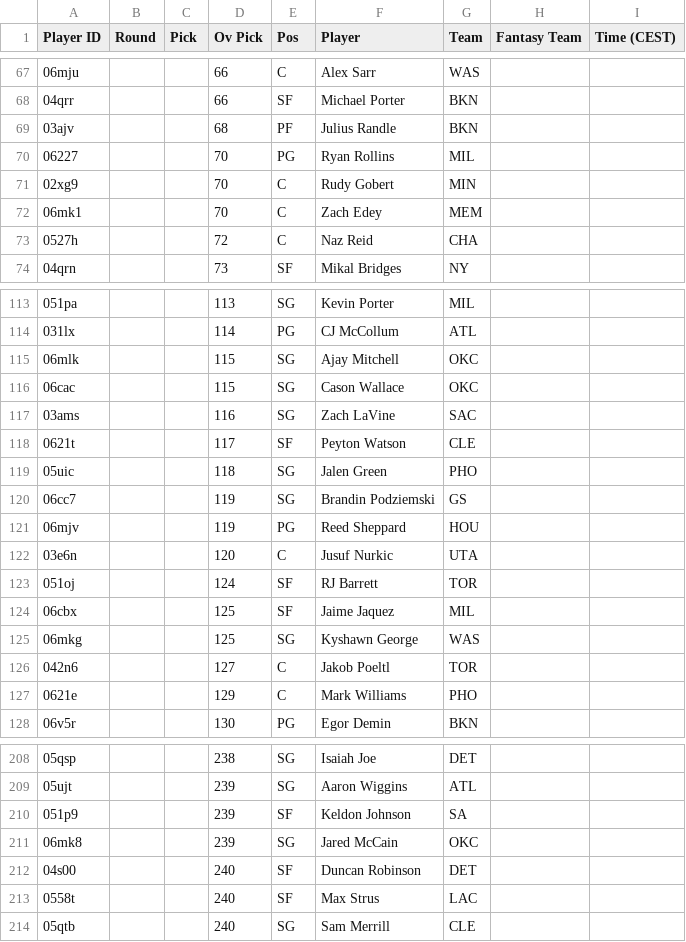
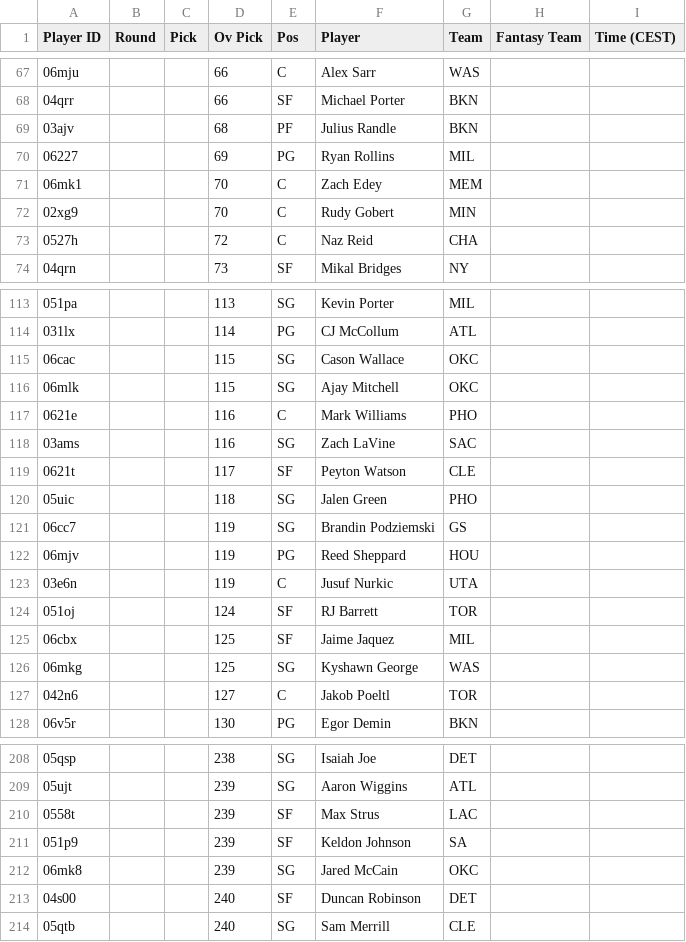
Before and after one commit to Pizzaratops/MFHFBs-NBA-Projections, a CSV file: data/fantrax-adp.csv, drawn as a sheet; only a part is shown, gaps mark what is left out; the diff covers the shown part only.

```diff
--- a/data/fantrax-adp.csv
+++ b/data/fantrax-adp.csv
@@ -69,5 +69,5 @@
 "03ajv","","","68","PF","Julius Randle","BKN","",""
-"06227","","","70","PG","Ryan Rollins","MIL","",""
+"06227","","","69","PG","Ryan Rollins","MIL","",""
+"06mk1","","","70","C","Zach Edey","MEM","",""
 "02xg9","","","70","C","Rudy Gobert","MIN","",""
-"06mk1","","","70","C","Zach Edey","MEM","",""
 "0527h","","","72","C","Naz Reid","CHA","",""
@@ -114,4 +114,5 @@
 "031lx","","","114","PG","CJ McCollum","ATL","",""
+"06cac","","","115","SG","Cason Wallace","OKC","",""
 "06mlk","","","115","SG","Ajay Mitchell","OKC","",""
-"06cac","","","115","SG","Cason Wallace","OKC","",""
+"0621e","","","116","C","Mark Williams","PHO","",""
 "03ams","","","116","SG","Zach LaVine","SAC","",""
@@ -121,3 +122,3 @@
 "06mjv","","","119","PG","Reed Sheppard","HOU","",""
-"03e6n","","","120","C","Jusuf Nurkic","UTA","",""
+"03e6n","","","119","C","Jusuf Nurkic","UTA","",""
 "051oj","","","124","SF","RJ Barrett","TOR","",""
@@ -126,3 +127,2 @@
 "042n6","","","127","C","Jakob Poeltl","TOR","",""
-"0621e","","","129","C","Mark Williams","PHO","",""
 "06v5r","","","130","PG","Egor Demin","BKN","",""
@@ -209,2 +209,3 @@
 "05ujt","","","239","SG","Aaron Wiggins","ATL","",""
+"0558t","","","239","SF","Max Strus","LAC","",""
 "051p9","","","239","SF","Keldon Johnson","SA","",""
@@ -212,3 +213,2 @@
 "04s00","","","240","SF","Duncan Robinson","DET","",""
-"0558t","","","240","SF","Max Strus","LAC","",""
 "05qtb","","","240","SG","Sam Merrill","CLE","",""
```
Also changed, not shown: 6 moved rows and 19 edited cells elsewhere in this file, 1 other file.
